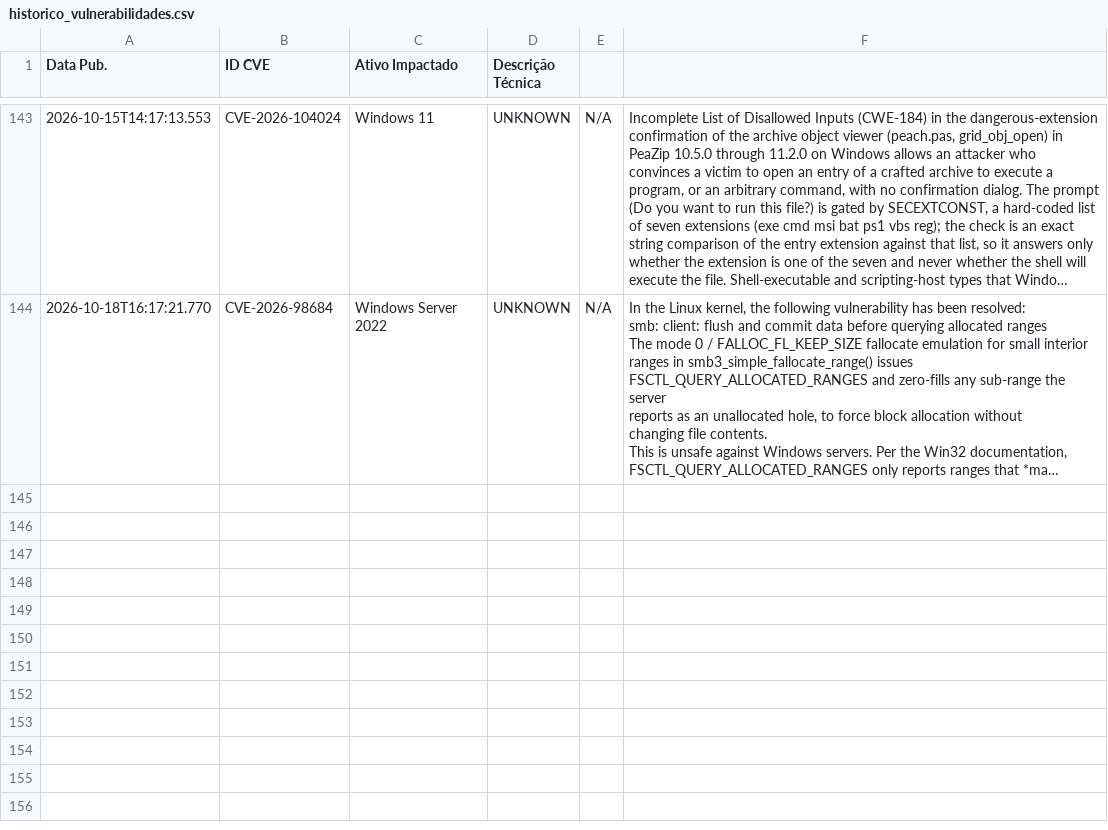
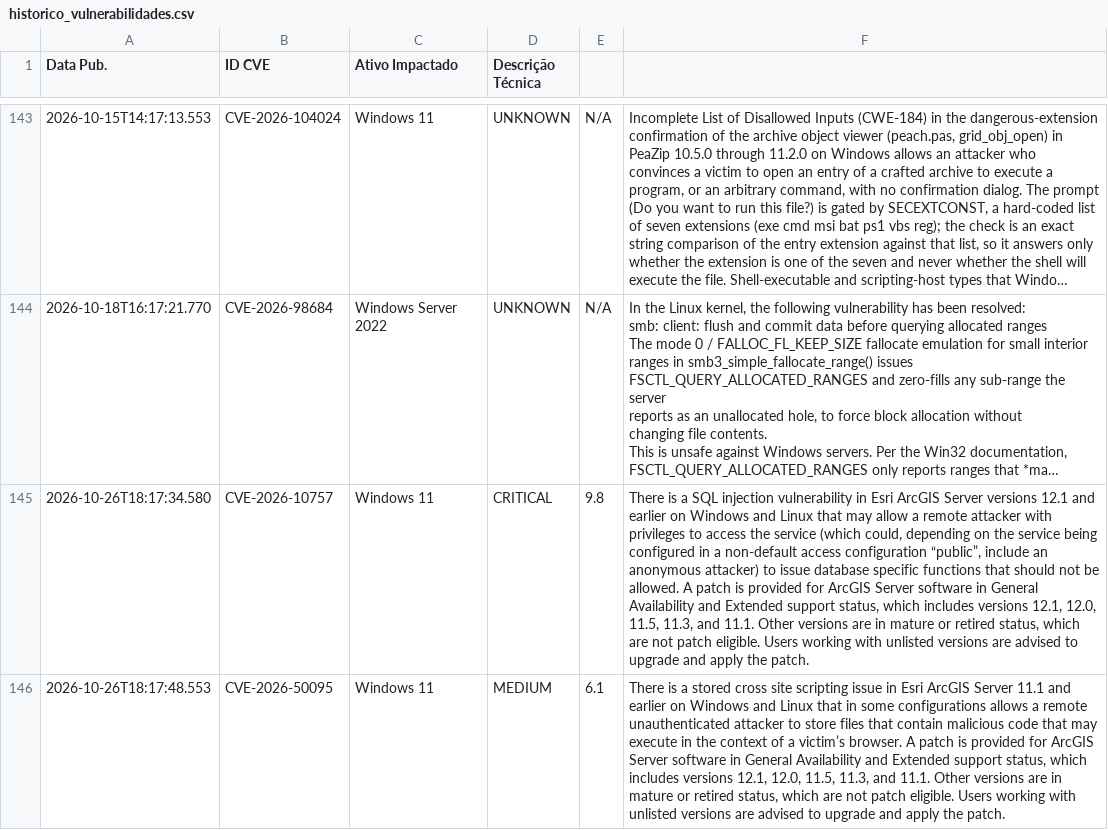
Before and after one commit to isabella-rp/WatchTower-Consulting, a CSV file: historico_vulnerabilidades.csv, drawn as a sheet; only a part is shown, gaps mark what is left out; long unchanged cells end in …; the diff names each change by its address in the sheet, - before the commit and + after, or states it on an @@ line.

```diff
--- a/historico_vulnerabilidades.csv
+++ b/historico_vulnerabilidades.csv
+row 145: 2026-10-26T18:17:34.580 | CVE-2026-10757 | Windows 11 | CRITICAL | 9.8 | There is a SQL injection vulnerability in Esri ArcGIS Server versions 12.1 and earlier on Windows and Linux that may allow a remote attacker with privileges to access the service (which could, depending on the service being configured in a non-default access configuration “public”, include an anonymous attacker) to issue database specific functions that should not be allowed. A patch is provided for ArcGIS Server software in General Availability and Extended support status, which includes versions 12.1, 12.0, 11.5, 11.3, and 11.1. Other versions are in mature or retired status, which are not patch eligible. Users working with unlisted versions are advised to upgrade and apply the patch.
+row 146: 2026-10-26T18:17:48.553 | CVE-2026-50095 | Windows 11 | MEDIUM | 6.1 | There is a stored cross site scripting issue in Esri ArcGIS Server 11.1 and earlier on Windows and Linux that in some configurations allows a remote unauthenticated attacker to store files that contain malicious code that may execute in the context of a victim’s browser. A patch is provided for ArcGIS Server software in General Availability and Extended support status, which includes versions 12.1, 12.0, 11.5, 11.3, and 11.1. Other versions are in mature or retired status, which are not patch eligible. Users working with unlisted versions are advised to upgrade and apply the patch.
```
Also changed, not shown: 1 other file.
